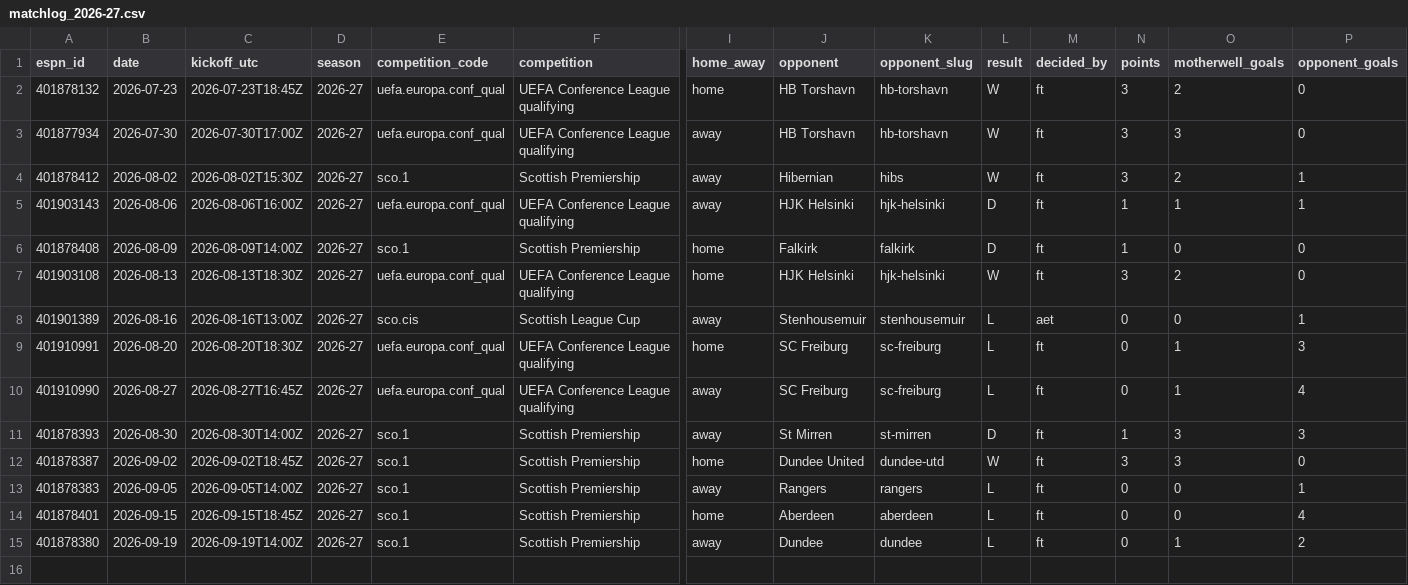
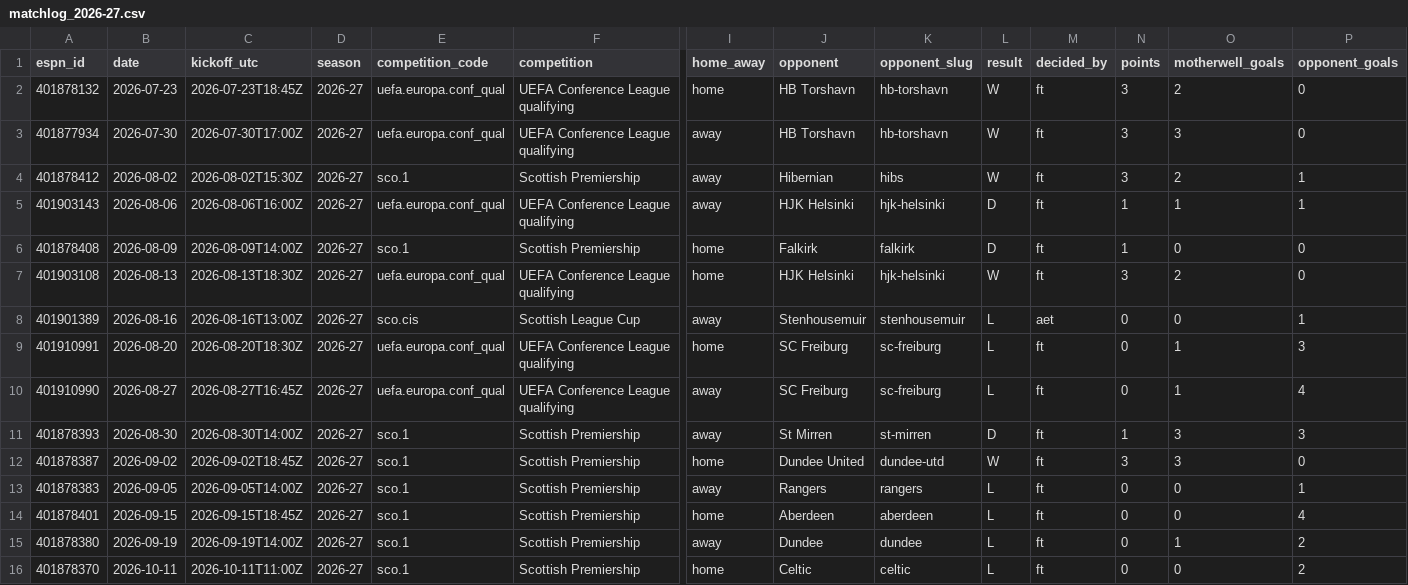
Before and after one commit to ideksec/MotherwellFC, a CSV file: data/processed/motherwell/matchlog_2026-27.csv, drawn as a sheet; only a part is shown, gaps mark what is left out; rows hold the shown columns only; the diff names each change by its address in the sheet, - before the commit and + after, or states it on an @@ line.

```diff
--- a/data/processed/motherwell/matchlog_2026-27.csv
+++ b/data/processed/motherwell/matchlog_2026-27.csv
+row 16: 401878370 | 2026-10-11 | 2026-10-11T11:00Z | 2026-27 | sco.1 | Scottish Premiership | home | Celtic | celtic | L | ft | 0 | 0 | 2
```
Also changed, not shown: data/processed/motherwell/fixtures.csv, data/processed/motherwell/table.csv, 2 other files.
